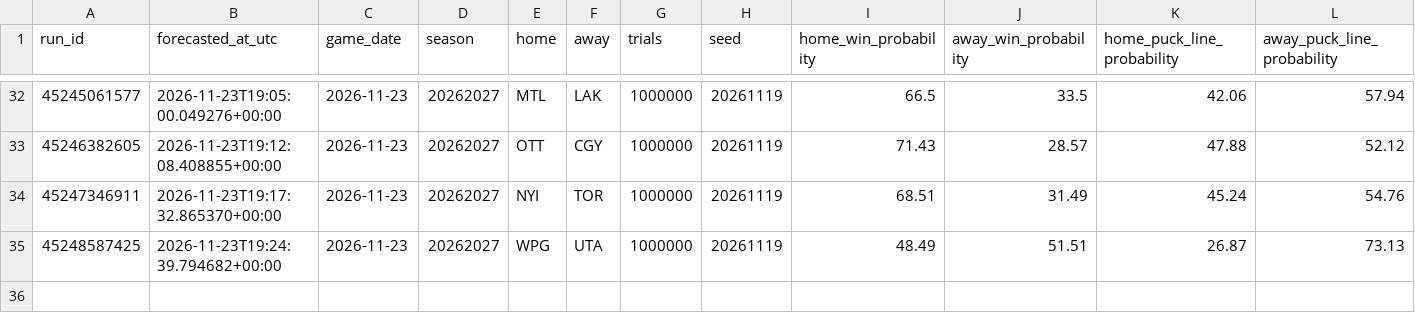
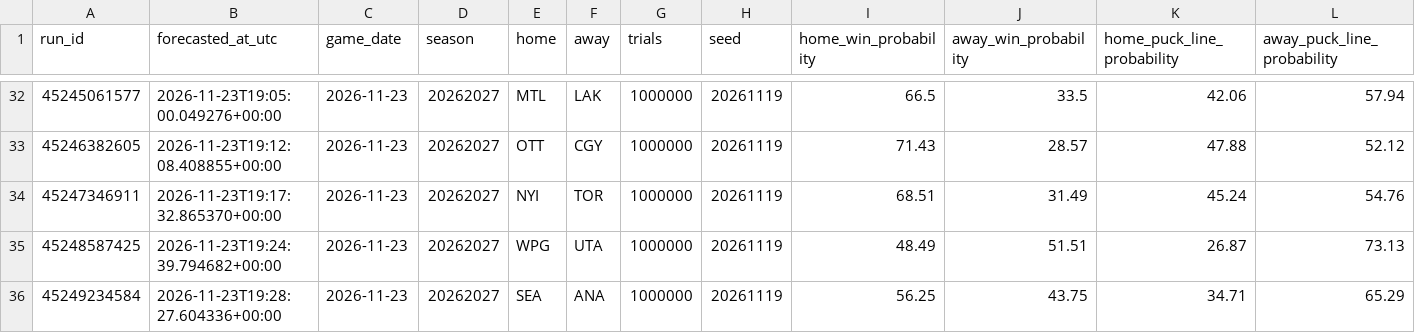
Before and after one commit to dlamb9215/Douglas-Lamb, a CSV file: nhl/ledger/predictions.csv, drawn as a sheet; only a part is shown, gaps mark what is left out; rows hold the shown columns only; the diff names each change by its address in the sheet, - before the commit and + after, or states it on an @@ line.

```diff
--- a/nhl/ledger/predictions.csv
+++ b/nhl/ledger/predictions.csv
+row 36: 45249234584 | 2026-11-23T19:28:27.604336+00:00 | 2026-11-23 | 20262027 | SEA | ANA | 1000000 | 20261119 | 56.25 | 43.75 | 34.71 | 65.29
```
